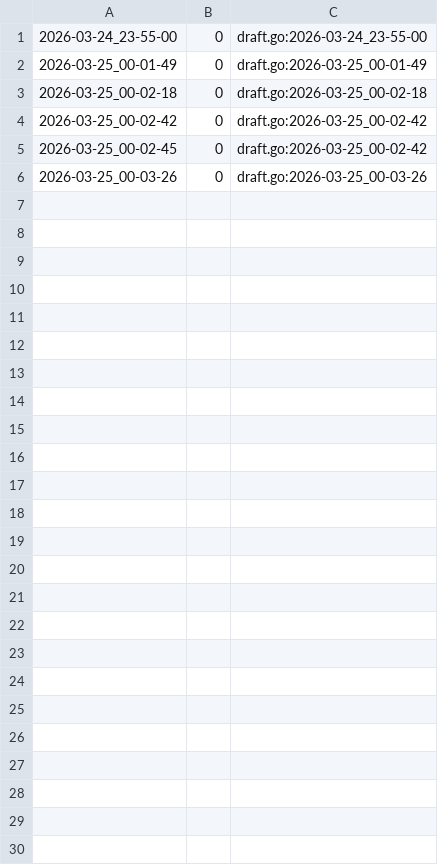
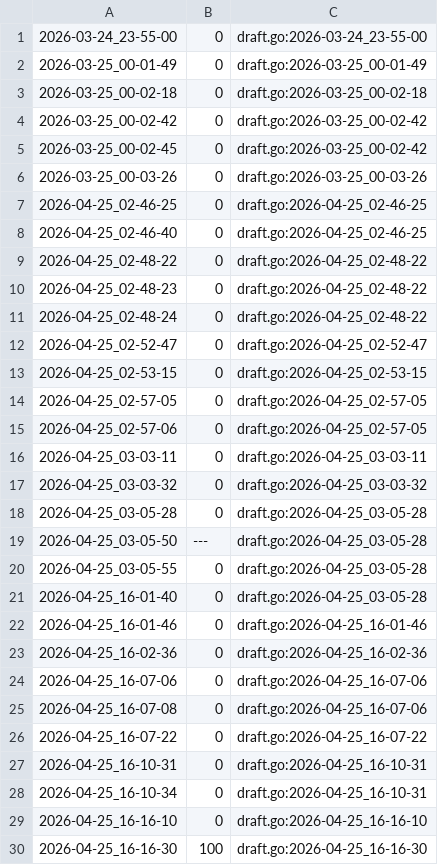
Before and after one commit to qxcode-course/ed-seg-bloco-a-pepe123uyt, a CSV file: ED/.tko/track/ed@buscas/track.csv, drawn as a sheet; the diff names each change by its address in the sheet, - before the commit and + after, or states it on an @@ line.

```diff
--- a/ED/.tko/track/ed@buscas/track.csv
+++ b/ED/.tko/track/ed@buscas/track.csv
+row 7: 2026-04-25_02-46-25 | 0 | draft.go:2026-04-25_02-46-25
+row 8: 2026-04-25_02-46-40 | 0 | draft.go:2026-04-25_02-46-25
+row 9: 2026-04-25_02-48-22 | 0 | draft.go:2026-04-25_02-48-22
+row 10: 2026-04-25_02-48-23 | 0 | draft.go:2026-04-25_02-48-22
+row 11: 2026-04-25_02-48-24 | 0 | draft.go:2026-04-25_02-48-22
+row 12: 2026-04-25_02-52-47 | 0 | draft.go:2026-04-25_02-52-47
+row 13: 2026-04-25_02-53-15 | 0 | draft.go:2026-04-25_02-53-15
+row 14: 2026-04-25_02-57-05 | 0 | draft.go:2026-04-25_02-57-05
+row 15: 2026-04-25_02-57-06 | 0 | draft.go:2026-04-25_02-57-05
+row 16: 2026-04-25_03-03-11 | 0 | draft.go:2026-04-25_03-03-11
+row 17: 2026-04-25_03-03-32 | 0 | draft.go:2026-04-25_03-03-32
+row 18: 2026-04-25_03-05-28 | 0 | draft.go:2026-04-25_03-05-28
+row 19: 2026-04-25_03-05-50 | --- | draft.go:2026-04-25_03-05-28
+row 20: 2026-04-25_03-05-55 | 0 | draft.go:2026-04-25_03-05-28
+row 21: 2026-04-25_16-01-40 | 0 | draft.go:2026-04-25_03-05-28
+row 22: 2026-04-25_16-01-46 | 0 | draft.go:2026-04-25_16-01-46
+row 23: 2026-04-25_16-02-36 | 0 | draft.go:2026-04-25_16-02-36
+row 24: 2026-04-25_16-07-06 | 0 | draft.go:2026-04-25_16-07-06
+row 25: 2026-04-25_16-07-08 | 0 | draft.go:2026-04-25_16-07-06
+row 26: 2026-04-25_16-07-22 | 0 | draft.go:2026-04-25_16-07-22
+row 27: 2026-04-25_16-10-31 | 0 | draft.go:2026-04-25_16-10-31
+row 28: 2026-04-25_16-10-34 | 0 | draft.go:2026-04-25_16-10-31
+row 29: 2026-04-25_16-16-10 | 0 | draft.go:2026-04-25_16-16-10
+row 30: 2026-04-25_16-16-30 | 100 | draft.go:2026-04-25_16-16-30
```
Also changed, not shown: ED/.tko/track/ed@manipulacao/track.csv, 10 other files.
